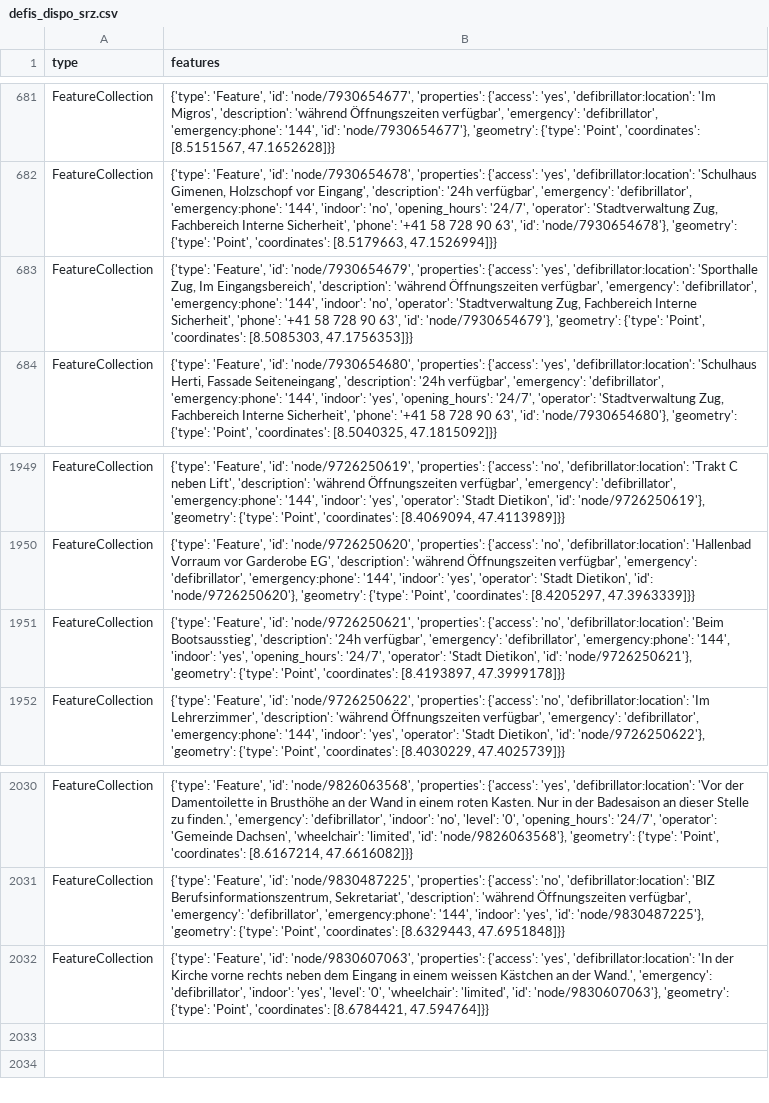
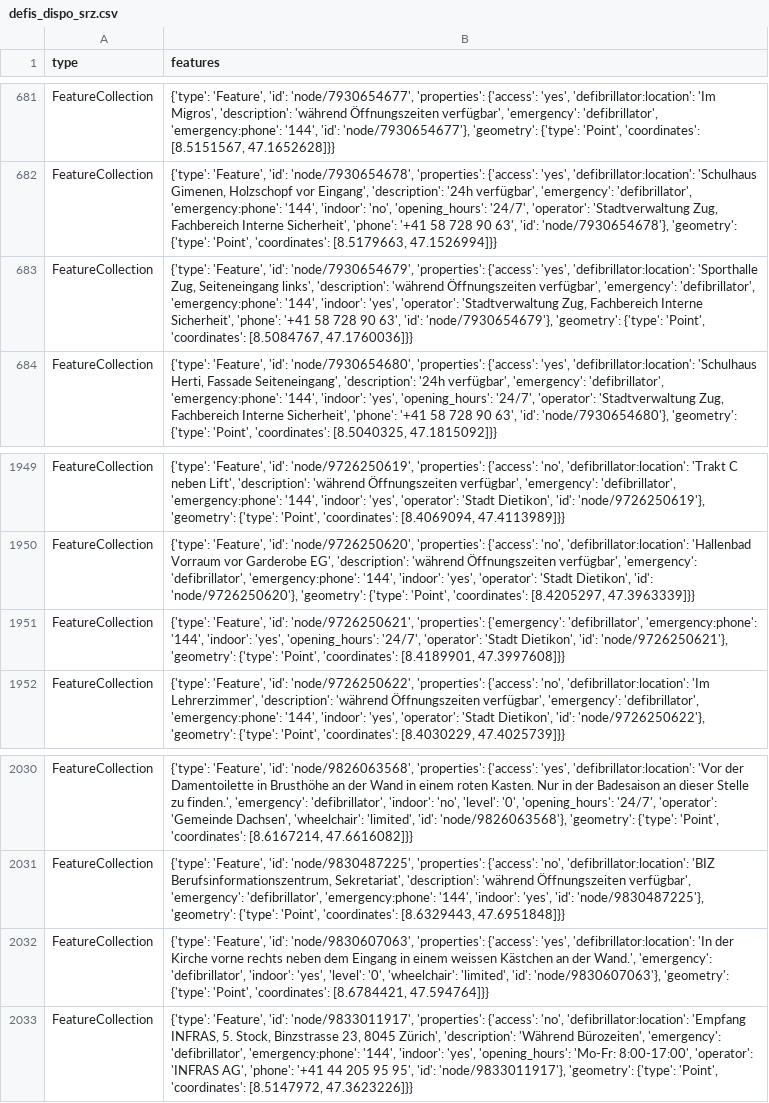
Before and after one commit to OpenBracketsCH/defi_data, a CSV file: data/csv/defis_dispo_srz.csv, drawn as a sheet; only a part is shown, gaps mark what is left out.

```diff
--- a/data/csv/defis_dispo_srz.csv
+++ b/data/csv/defis_dispo_srz.csv
@@ -682,3 +682,3 @@ FeatureCollection,"{'type': 'Feature', 'id': 'node/7930654677', 'properties': {'
 FeatureCollection,"{'type': 'Feature', 'id': 'node/7930654678', 'properties': {'access': 'yes', 'defibrillator:location': 'Schulhaus Gimenen, Holzschopf vor Eingang', 'description': '24h verfügbar', 'emergency': 'defibrillator', 'emergency:phone': '144', 'indoor': 'no', 'opening_hours': '24/7', 'operator': 'Stadtverwaltung Zug, Fachbereich Interne Sicherheit', 'phone': '+41 58 728 90 63', 'id': 'node/7930654678'}, 'geometry': {'type': 'Point', 'coordinates': [8.5179663, 47.1526994]}}"
-FeatureCollection,"{'type': 'Feature', 'id': 'node/7930654679', 'properties': {'access': 'yes', 'defibrillator:location': 'Sporthalle Zug, Im Eingangsbereich', 'description': 'während Öffnungszeiten verfügbar', 'emergency': 'defibrillator', 'emergency:phone': '144', 'indoor': 'no', 'operator': 'Stadtverwaltung Zug, Fachbereich Interne Sicherheit', 'phone': '+41 58 728 90 63', 'id': 'node/7930654679'}, 'geometry': {'type': 'Point', 'coordinates': [8.5085303, 47.1756353]}}"
+FeatureCollection,"{'type': 'Feature', 'id': 'node/7930654679', 'properties': {'access': 'yes', 'defibrillator:location': 'Sporthalle Zug, Seiteneingang links', 'description': 'während Öffnungszeiten verfügbar', 'emergency': 'defibrillator', 'emergency:phone': '144', 'indoor': 'yes', 'operator': 'Stadtverwaltung Zug, Fachbereich Interne Sicherheit', 'phone': '+41 58 728 90 63', 'id': 'node/7930654679'}, 'geometry': {'type': 'Point', 'coordinates': [8.5084767, 47.1760036]}}"
 FeatureCollection,"{'type': 'Feature', 'id': 'node/7930654680', 'properties': {'access': 'yes', 'defibrillator:location': 'Schulhaus Herti, Fassade Seiteneingang', 'description': '24h verfügbar', 'emergency': 'defibrillator', 'emergency:phone': '144', 'indoor': 'yes', 'opening_hours': '24/7', 'operator': 'Stadtverwaltung Zug, Fachbereich Interne Sicherheit', 'phone': '+41 58 728 90 63', 'id': 'node/7930654680'}, 'geometry': {'type': 'Point', 'coordinates': [8.5040325, 47.1815092]}}"
@@ -1950,3 +1950,3 @@ FeatureCollection,"{'type': 'Feature', 'id': 'node/9726250619', 'properties': {'
 FeatureCollection,"{'type': 'Feature', 'id': 'node/9726250620', 'properties': {'access': 'no', 'defibrillator:location': 'Hallenbad Vorraum vor Garderobe EG', 'description': 'während Öffnungszeiten verfügbar', 'emergency': 'defibrillator', 'emergency:phone': '144', 'indoor': 'yes', 'operator': 'Stadt Dietikon', 'id': 'node/9726250620'}, 'geometry': {'type': 'Point', 'coordinates': [8.4205297, 47.3963339]}}"
-FeatureCollection,"{'type': 'Feature', 'id': 'node/9726250621', 'properties': {'access': 'no', 'defibrillator:location': 'Beim Bootsausstieg', 'description': '24h verfügbar', 'emergency': 'defibrillator', 'emergency:phone': '144', 'indoor': 'yes', 'opening_hours': '24/7', 'operator': 'Stadt Dietikon', 'id': 'node/9726250621'}, 'geometry': {'type': 'Point', 'coordinates': [8.4193897, 47.3999178]}}"
+FeatureCollection,"{'type': 'Feature', 'id': 'node/9726250621', 'properties': {'emergency': 'defibrillator', 'emergency:phone': '144', 'indoor': 'yes', 'opening_hours': '24/7', 'operator': 'Stadt Dietikon', 'id': 'node/9726250621'}, 'geometry': {'type': 'Point', 'coordinates': [8.4189901, 47.3997608]}}"
 FeatureCollection,"{'type': 'Feature', 'id': 'node/9726250622', 'properties': {'access': 'no', 'defibrillator:location': 'Im Lehrerzimmer', 'description': 'während Öffnungszeiten verfügbar', 'emergency': 'defibrillator', 'emergency:phone': '144', 'indoor': 'yes', 'operator': 'Stadt Dietikon', 'id': 'node/9726250622'}, 'geometry': {'type': 'Point', 'coordinates': [8.4030229, 47.4025739]}}"
@@ -2032 +2032,2 @@ FeatureCollection,"{'type': 'Feature', 'id': 'node/9830487225', 'properties': {'
 FeatureCollection,"{'type': 'Feature', 'id': 'node/9830607063', 'properties': {'access': 'yes', 'defibrillator:location': 'In der Kirche vorne rechts neben dem Eingang in einem weissen Kästchen an der Wand.', 'emergency': 'defibrillator', 'indoor': 'yes', 'level': '0', 'wheelchair': 'limited', 'id': 'node/9830607063'}, 'geometry': {'type': 'Point', 'coordinates': [8.6784421, 47.594764]}}"
+FeatureCollection,"{'type': 'Feature', 'id': 'node/9833011917', 'properties': {'access': 'no', 'defibrillator:location': 'Empfang INFRAS, 5. Stock, Binzstrasse 23, 8045 Zürich', 'description': 'Während Bürozeiten', 'emergency': 'defibrillator', 'emergency:phone': '144', 'indoor': 'yes', 'opening_hours': 'Mo-Fr: 8:00-17:00', 'operator': 'INFRAS AG', 'phone': '+41 44 205 95 95', 'id': 'node/9833011917'}, 'geometry': {'type': 'Point', 'coordinates': [8.5147972, 47.3623226]}}"
```
Also changed, not shown: data/csv/defis_kt_tg.csv, data/csv/defis_kt_zg.csv, 5 other files.
